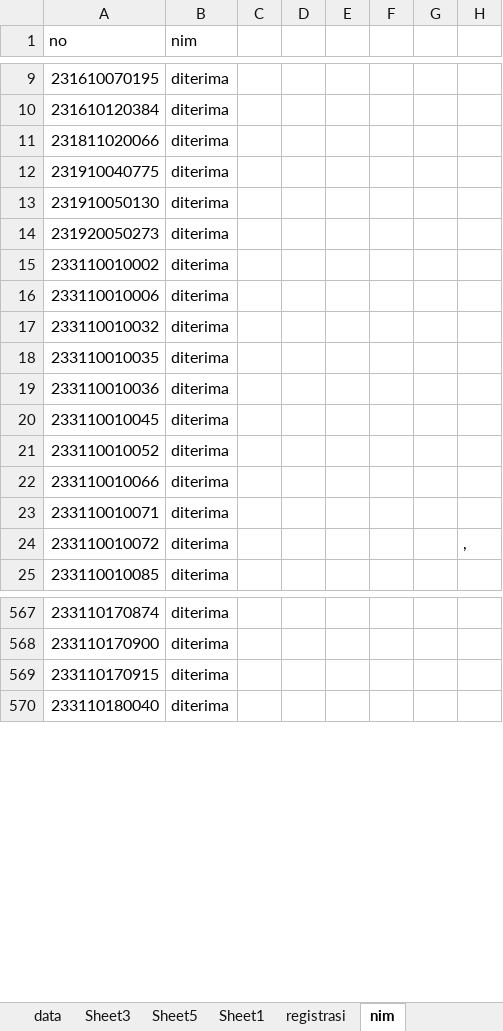
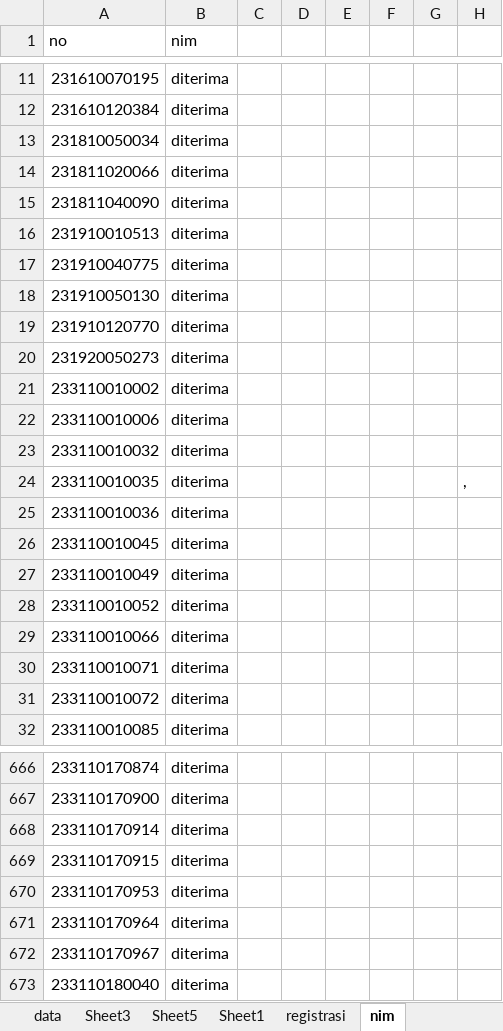
Before and after one commit to tirtareg/23snbt, an Excel workbook: docs/data.xlsx, sheet nim, drawn as a sheet; only a part is shown, gaps mark what is left out; values as stored, in another font and other column widths than the file's, no borders; conditional formats not drawn; addresses are those after the commit; the diff covers the shown part only; the diff names each change by its address in the sheet, - before the commit and + after, or states it on an @@ line.

```diff
--- a/docs/data.xlsx (sheet nim)
+++ b/docs/data.xlsx (sheet nim)
+row 13: 231810050034 | diterima
+row 15: 231811040090 | diterima
+row 16: 231910010513 | diterima
+row 19: 231910120770 | diterima
-H24: (empty)
+H24: ,
+row 27: 233110010049 | diterima
-H31: ,
+H31: (empty)
+row 668: 233110170914 | diterima
+row 670: 233110170953 | diterima
+row 671: 233110170964 | diterima
+row 672: 233110170967 | diterima
```
Also changed, not shown: 168 added rows, 177 removed rows and 2 edited cells elsewhere in this sheet, sheet data, data.xlsx, 2 other files.
